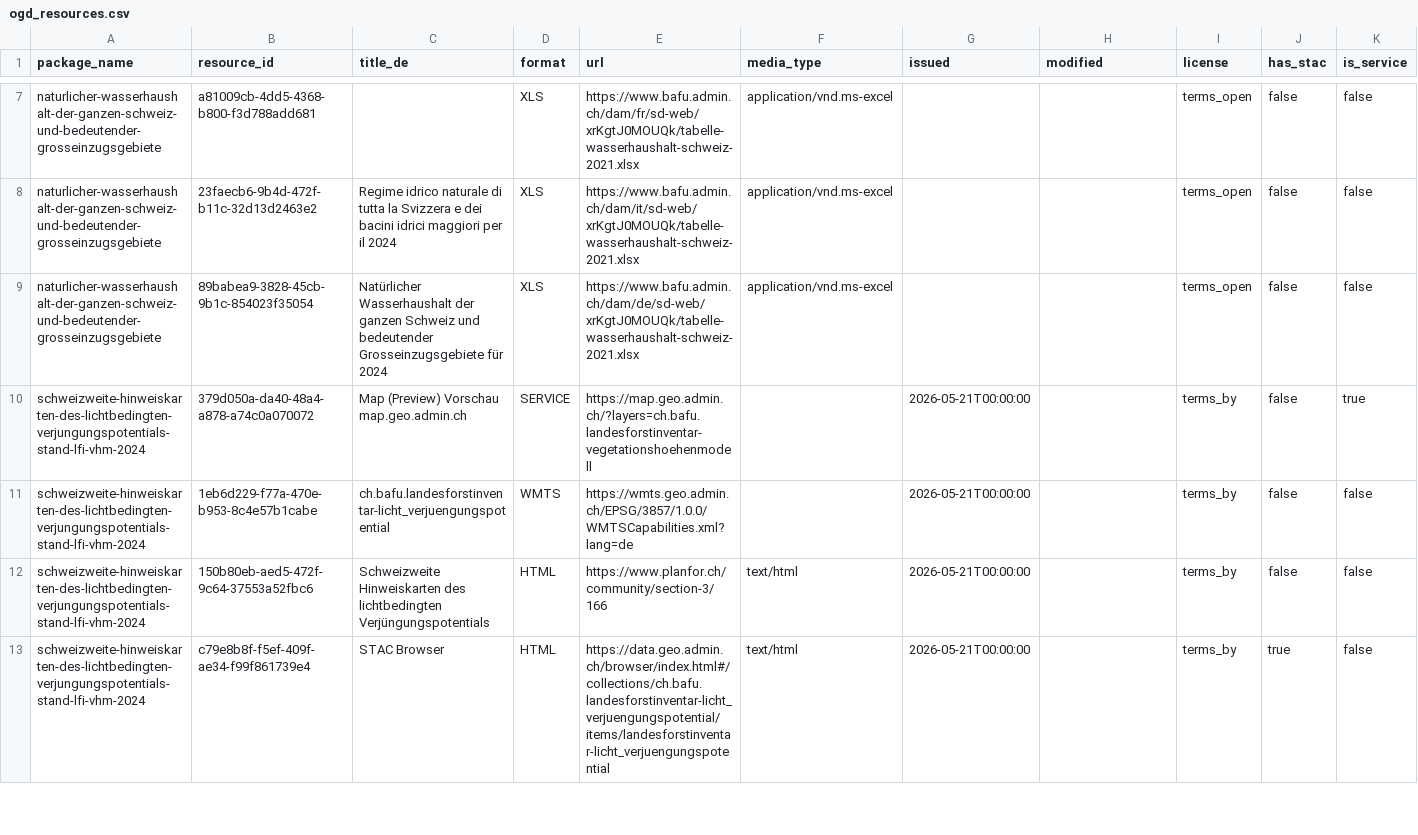
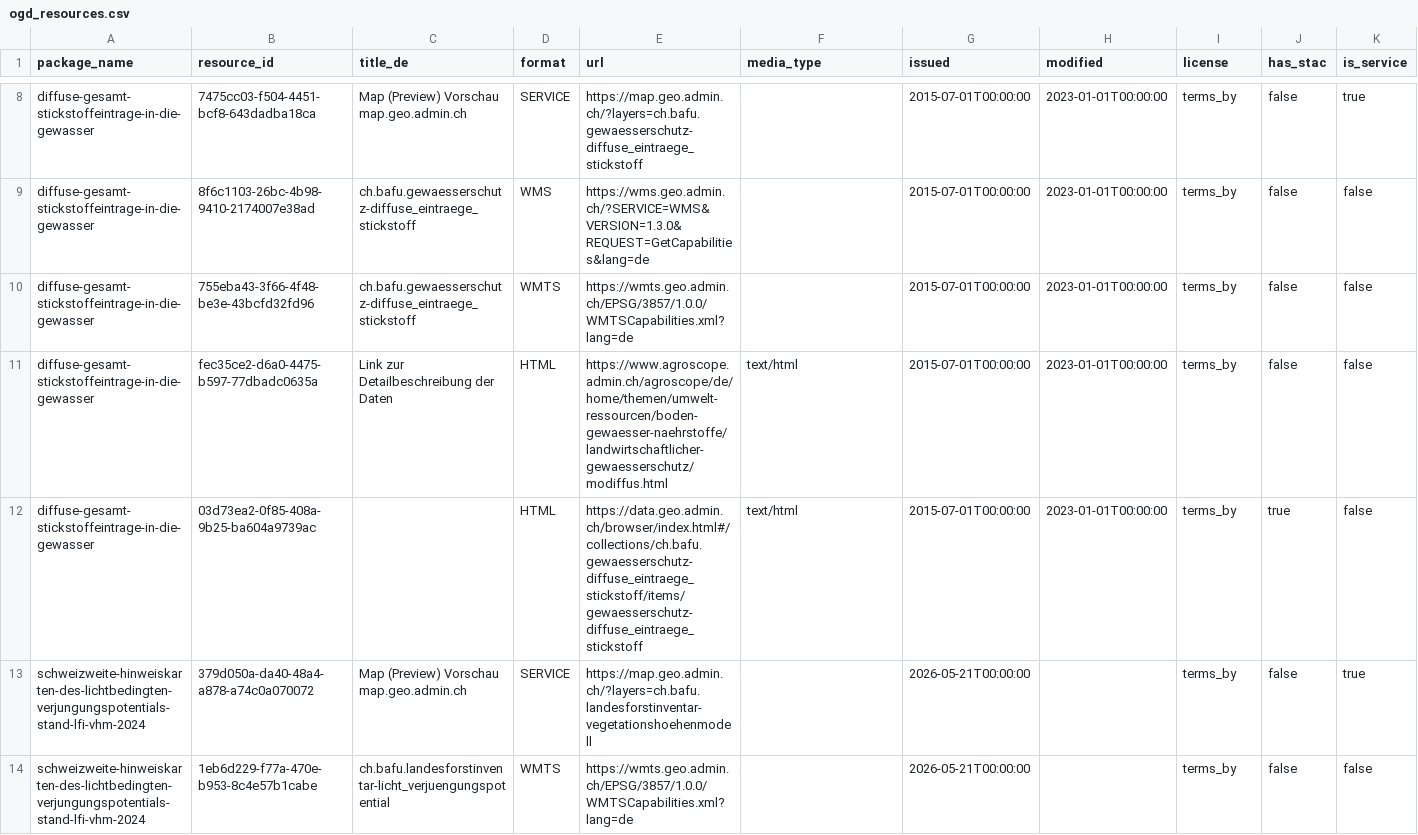
Before and after one commit to nrohrbach/OpenDataMonitoringBafu, a CSV file: ogd_resources.csv, drawn as a sheet; only a part is shown, gaps mark what is left out; the shorter side is filled out with more unchanged rows; the diff covers the shown part only; the diff names each change by its address in the sheet, - before the commit and + after, or states it on an @@ line.

```diff
--- a/ogd_resources.csv
+++ b/ogd_resources.csv
@@ row 7 moved to row 24: naturlicher-wasserhaushalt-der-ganzen-sc… @@
@@ row 8 moved to row 25: naturlicher-wasserhaushalt-der-ganzen-sc… @@
@@ row 9 moved to row 26: naturlicher-wasserhaushalt-der-ganzen-sc… @@
+row 8: diffuse-gesamt-stickstoffeintrage-in-die-gewasser | 7475cc03-f504-4451-bcf8-643dadba18ca | Map (Preview) Vorschau map.geo.admin.ch | SERVICE | https://map.geo.admin.ch/?layers=ch.bafu.gewaesserschutz-diffuse_eintraege_stickstoff |  | 2015-07-01T00:00:00 | 2023-01-01T00:00:00 | terms_by | false | true
+row 9: diffuse-gesamt-stickstoffeintrage-in-die-gewasser | 8f6c1103-26bc-4b98-9410-2174007e38ad | ch.bafu.gewaesserschutz-diffuse_eintraege_stickstoff | WMS | https://wms.geo.admin.ch/?SERVICE=WMS&VERSION=1.3.0&REQUEST=GetCapabilities&lang=de |  | 2015-07-01T00:00:00 | 2023-01-01T00:00:00 | terms_by | false | false
+row 10: diffuse-gesamt-stickstoffeintrage-in-die-gewasser | 755eba43-3f66-4f48-be3e-43bcfd32fd96 | ch.bafu.gewaesserschutz-diffuse_eintraege_stickstoff | WMTS | https://wmts.geo.admin.ch/EPSG/3857/1.0.0/WMTSCapabilities.xml?lang=de |  | 2015-07-01T00:00:00 | 2023-01-01T00:00:00 | terms_by | false | false
+row 11: diffuse-gesamt-stickstoffeintrage-in-die-gewasser | fec35ce2-d6a0-4475-b597-77dbadc0635a | Link zur Detailbeschreibung der Daten | HTML | https://www.agroscope.admin.ch/agroscope/de/home/themen/umwelt-ressourcen/boden-gewaesser-naehrstoffe/landwirtschaftlicher-gewaesserschutz/modiffus.html | text/html | 2015-07-01T00:00:00 | 2023-01-01T00:00:00 | terms_by | false | false
+row 12: diffuse-gesamt-stickstoffeintrage-in-die-gewasser | 03d73ea2-0f85-408a-9b25-ba604a9739ac |  | HTML | https://data.geo.admin.ch/browser/index.html#/collections/ch.bafu.gewaesserschutz-diffuse_eintraege_stickstoff/items/gewaesserschutz-diffuse_eintraege_stickstoff | text/html | 2015-07-01T00:00:00 | 2023-01-01T00:00:00 | terms_by | true | false
```
Also changed, not shown: 2 added rows, 2 removed rows, 6 moved rows and 4 edited cells elsewhere in this file, ogd_packages.csv.
